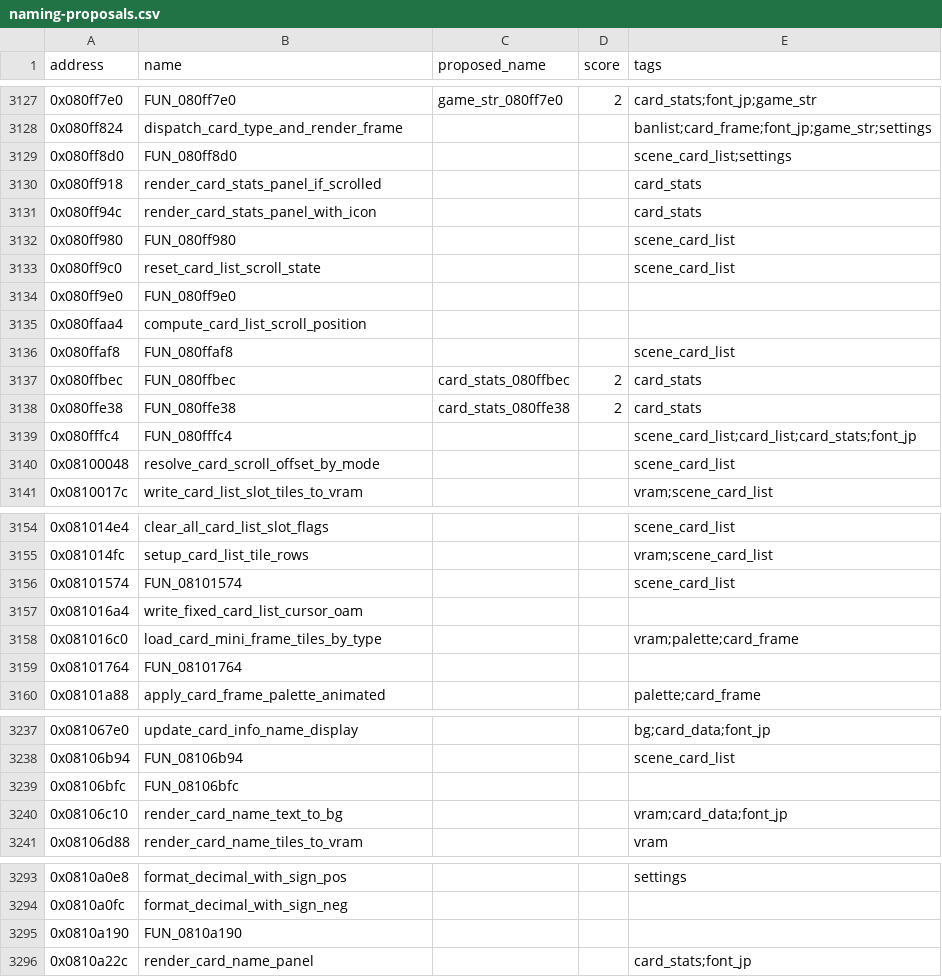
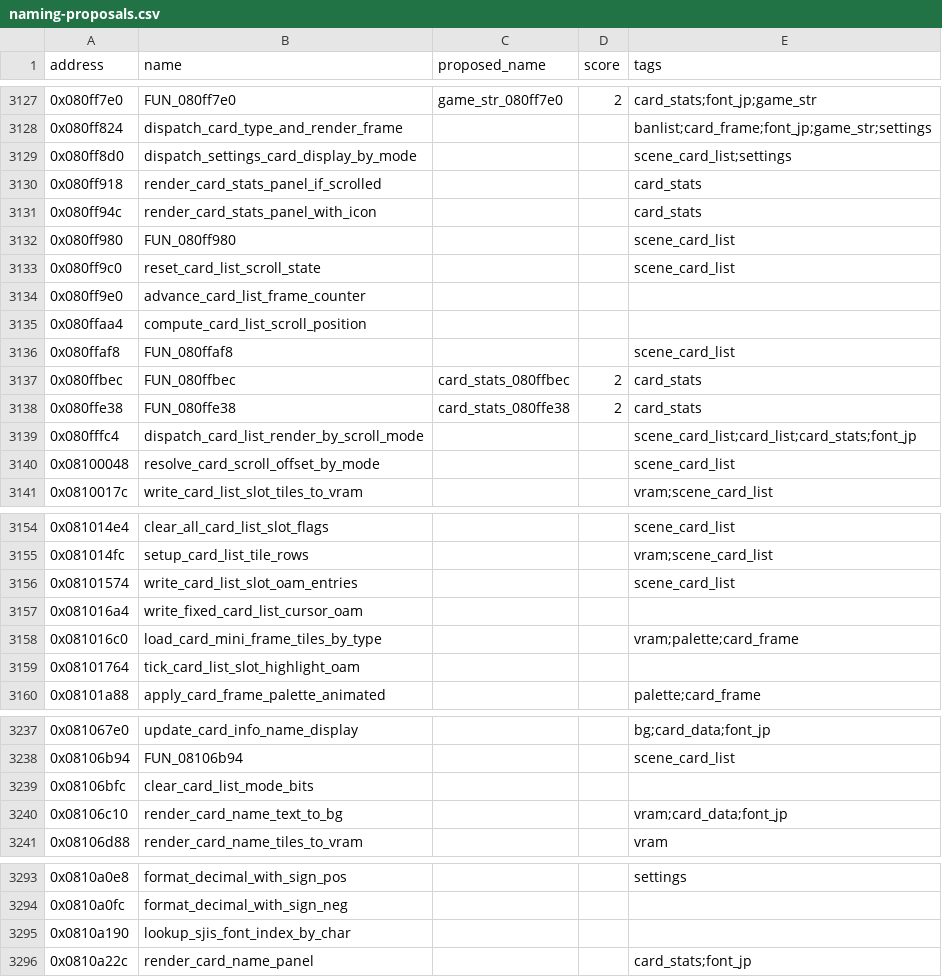
Before and after one commit to yusjoel/yugioh-ex2006-re, a CSV file: doc/dev/naming-proposals.csv, drawn as a sheet; only a part is shown, gaps mark what is left out; the diff covers the shown part only.

```diff
--- a/doc/dev/naming-proposals.csv
+++ b/doc/dev/naming-proposals.csv
@@ -3128,3 +3128,3 @@ address,name,proposed_name,score,tags
 0x080ff824,dispatch_card_type_and_render_frame,,,banlist;card_frame;font_jp;game_str;settings
-0x080ff8d0,FUN_080ff8d0,,,scene_card_list;settings
+0x080ff8d0,dispatch_settings_card_display_by_mode,,,scene_card_list;settings
 0x080ff918,render_card_stats_panel_if_scrolled,,,card_stats
@@ -3133,3 +3133,3 @@ address,name,proposed_name,score,tags
 0x080ff9c0,reset_card_list_scroll_state,,,scene_card_list
-0x080ff9e0,FUN_080ff9e0,,,
+0x080ff9e0,advance_card_list_frame_counter,,,
 0x080ffaa4,compute_card_list_scroll_position,,,
@@ -3138,3 +3138,3 @@ address,name,proposed_name,score,tags
 0x080ffe38,FUN_080ffe38,card_stats_080ffe38,2,card_stats
-0x080fffc4,FUN_080fffc4,,,scene_card_list;card_list;card_stats;font_jp
+0x080fffc4,dispatch_card_list_render_by_scroll_mode,,,scene_card_list;card_list;card_stats;font_jp
 0x08100048,resolve_card_scroll_offset_by_mode,,,scene_card_list
@@ -3155,6 +3155,6 @@ address,name,proposed_name,score,tags
 0x081014fc,setup_card_list_tile_rows,,,vram;scene_card_list
-0x08101574,FUN_08101574,,,scene_card_list
+0x08101574,write_card_list_slot_oam_entries,,,scene_card_list
 0x081016a4,write_fixed_card_list_cursor_oam,,,
 0x081016c0,load_card_mini_frame_tiles_by_type,,,vram;palette;card_frame
-0x08101764,FUN_08101764,,,
+0x08101764,tick_card_list_slot_highlight_oam,,,
 0x08101a88,apply_card_frame_palette_animated,,,palette;card_frame
@@ -3238,3 +3238,3 @@ address,name,proposed_name,score,tags
 0x08106b94,FUN_08106b94,,,scene_card_list
-0x08106bfc,FUN_08106bfc,,,
+0x08106bfc,clear_card_list_mode_bits,,,
 0x08106c10,render_card_name_text_to_bg,,,vram;card_data;font_jp
@@ -3294,3 +3294,3 @@ address,name,proposed_name,score,tags
 0x0810a0fc,format_decimal_with_sign_neg,,,
-0x0810a190,FUN_0810a190,,,
+0x0810a190,lookup_sjis_font_index_by_char,,,
 0x0810a22c,render_card_name_panel,,,card_stats;font_jp
```
Also changed, not shown: 22 edited cells elsewhere in this file, 34 other files.
